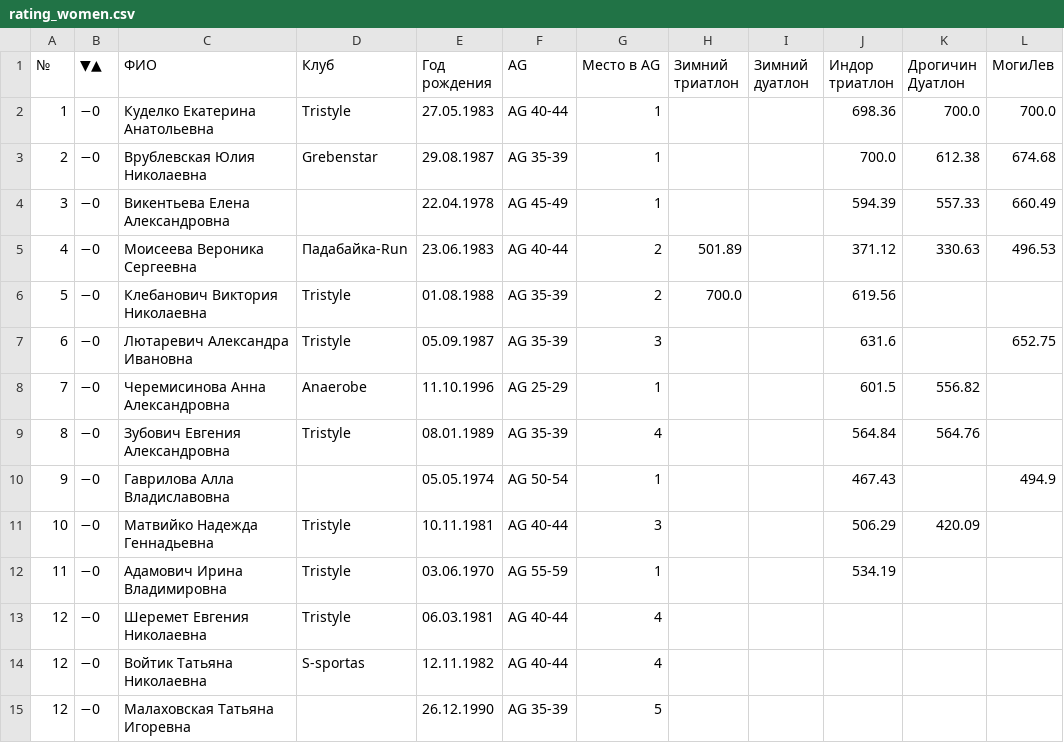
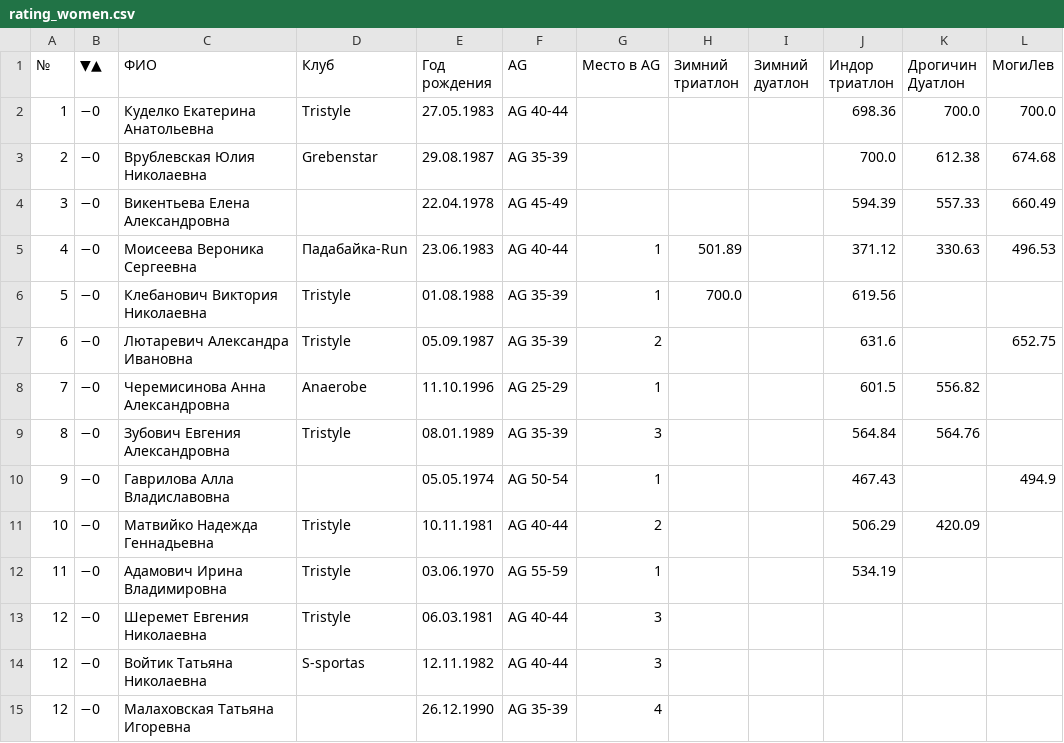
Before and after one commit to mkharytonau/bft-league-rating, a CSV file: src/main/resources/2025/rating_women.csv, drawn as a sheet; only a part is shown; the diff names each change by its address in the sheet, - before the commit and + after, or states it on an @@ line.

```diff
--- a/src/main/resources/2025/rating_women.csv
+++ b/src/main/resources/2025/rating_women.csv
-G2:G4 (Место в AG): 1
+G2:G4 (Место в AG): (empty)
-G5:G6 (Место в AG): 2
+G5:G6 (Место в AG): 1
-G7 (Место в AG): 3
+G7 (Место в AG): 2
-G9 (Место в AG): 4
+G9 (Место в AG): 3
-G11 (Место в AG): 3
+G11 (Место в AG): 2
-G13:G14 (Место в AG): 4
+G13:G14 (Место в AG): 3
-G15 (Место в AG): 5
+G15 (Место в AG): 4
```
Also changed, not shown: src/main/resources/2025/rating_men.csv, 6 other files.
